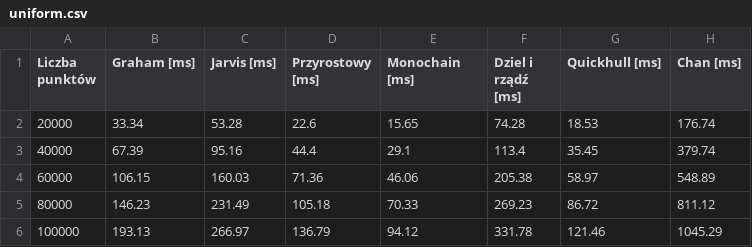
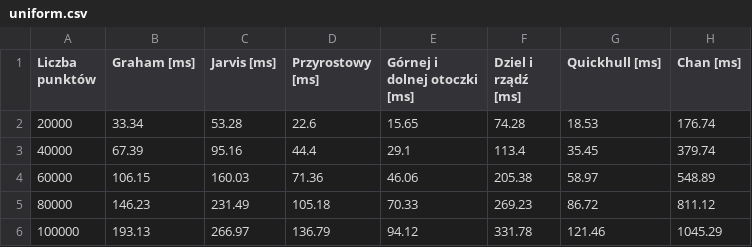
Before and after one commit to InfinityCity18/Geometric_Algorithms_ConvexHull_Project, a CSV file: dokumentacja/tables/uniform.csv, drawn as a sheet.

Commit message:
doc work almost done

```diff
--- a/dokumentacja/tables/uniform.csv
+++ b/dokumentacja/tables/uniform.csv
@@ -1,2 +1,2 @@
-Liczba punktów,Graham [ms],Jarvis [ms],Przyrostowy [ms],Monochain [ms],Dziel i rządź [ms],Quickhull [ms],Chan [ms]
+Liczba punktów,Graham [ms],Jarvis [ms],Przyrostowy [ms],Górnej i dolnej otoczki [ms],Dziel i rządź [ms],Quickhull [ms],Chan [ms]
 20000,33.34,53.28,22.6,15.65,74.28,18.53,176.74
```
